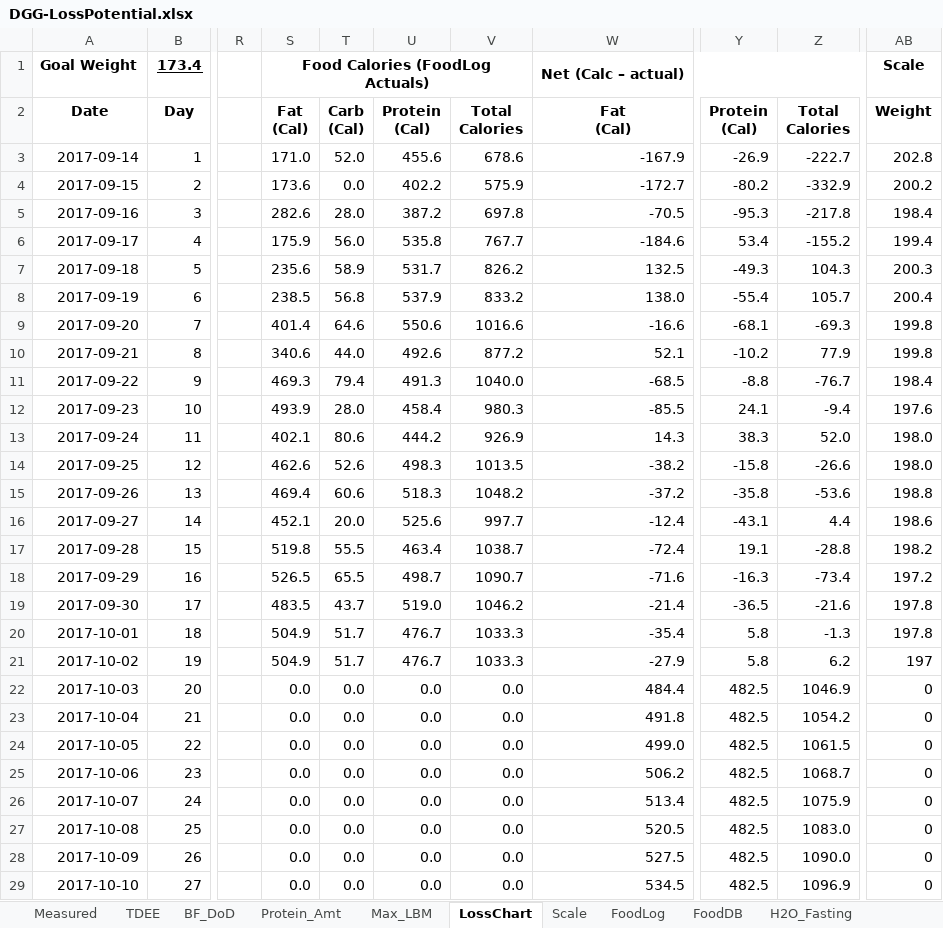
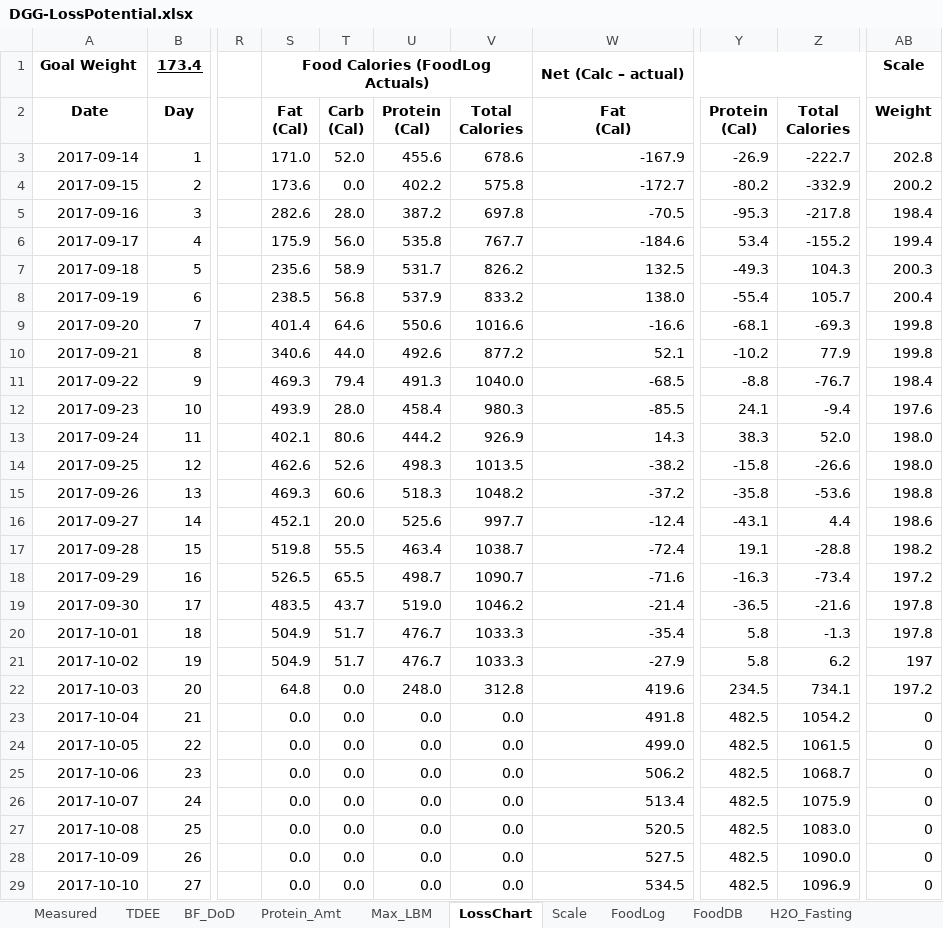
Before and after one commit to OpenKeto/KetoStuff, an Excel workbook: Calculators/Spreadsheet Calculators/DGG-LossPotential.xlsx, sheet LossChart, drawn as a sheet; only a part is shown, gaps mark what is left out; values as stored, in another font and other column widths than the file's, no borders; the diff names each change by its address in the sheet, - before the commit and + after, or states it on an @@ line.

```diff
--- a/Calculators/Spreadsheet Calculators/DGG-LossPotential.xlsx (sheet LossChart)
+++ b/Calculators/Spreadsheet Calculators/DGG-LossPotential.xlsx (sheet LossChart)
-V4 (Total Calories): 575.9
+V4 (Total Calories): 575.8
-S15 (Fat (Cal)): 469.4
+S15 (Fat (Cal)): 469.3
-S22 (Fat (Cal)): 0.0
+S22 (Fat (Cal)): 64.8
-U22 (Protein (Cal)): 0.0
+U22 (Protein (Cal)): 248.0
-V22 (Total Calories): 0.0
+V22 (Total Calories): 312.8
-W22 (Fat (Cal)): 484.4
+W22 (Fat (Cal)): 419.6
-Y22 (Protein (Cal)): 482.5
+Y22 (Protein (Cal)): 234.5
-Z22 (Total Calories): 1046.9
+Z22 (Total Calories): 734.1
-AB22 (Weight): 0
+AB22 (Weight): 197.2
```
Also changed, not shown: sheet FoodLog, sheet FoodDB, sheet Scale, sheet TDEE, formulas that keep their value, charts or pictures, 1 other file.
